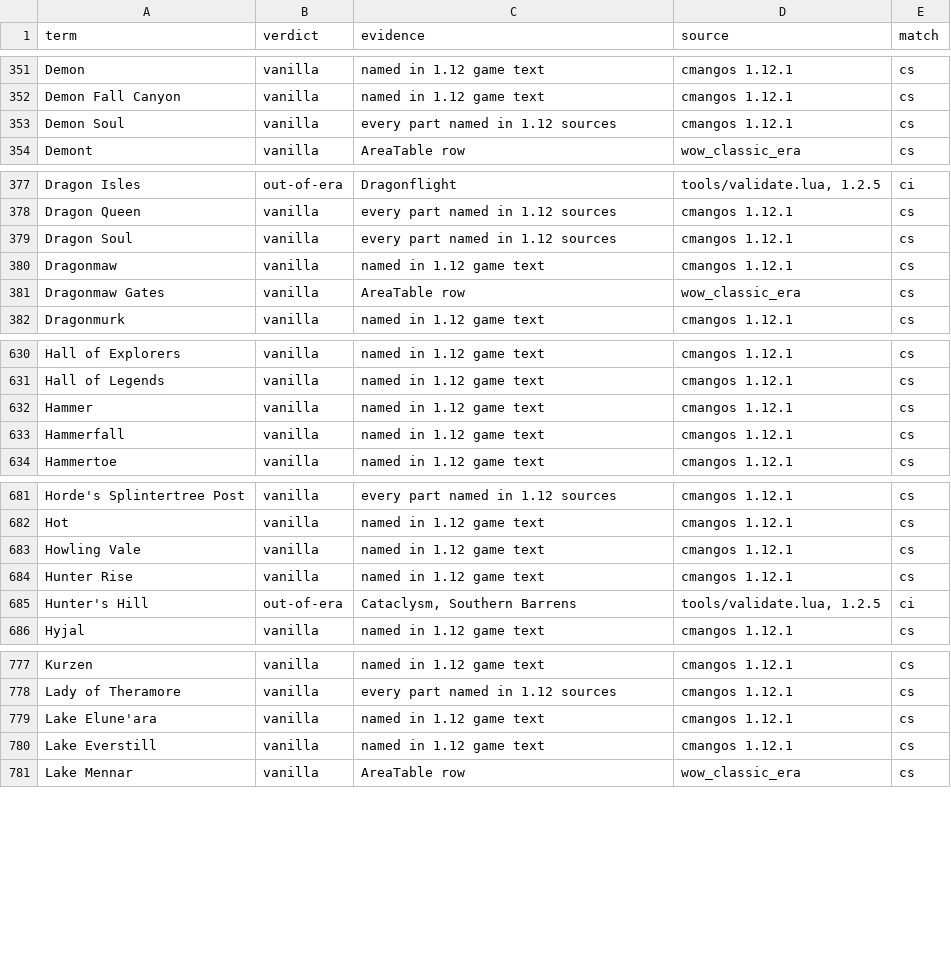
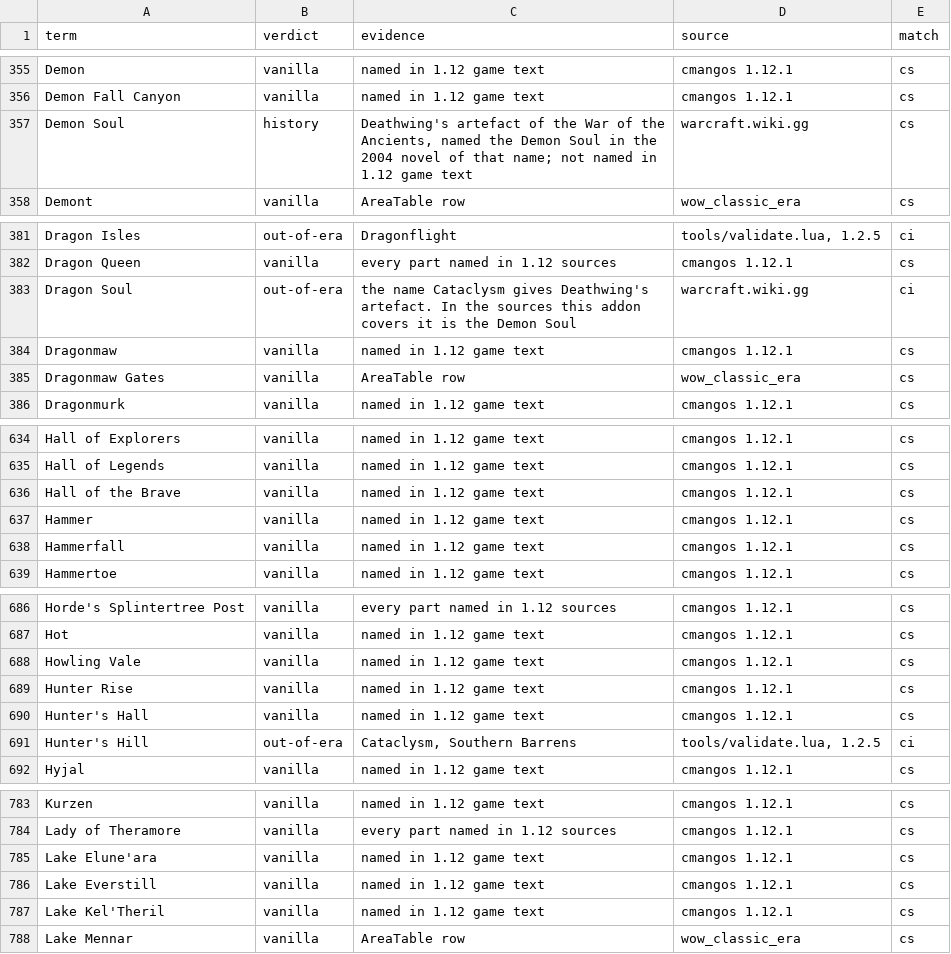
Before and after one commit to martinwinther/ForAllTheNerds, a TSV file: tools/era-terms.tsv, drawn as a sheet; only a part is shown, gaps mark what is left out; the diff covers the shown part only.

```diff
--- a/tools/era-terms.tsv
+++ b/tools/era-terms.tsv
@@ -352,3 +356,3 @@ Demon	vanilla	named in 1.12 game text	cmangos 1.12.1	cs
 Demon Fall Canyon	vanilla	named in 1.12 game text	cmangos 1.12.1	cs
-Demon Soul	vanilla	every part named in 1.12 sources	cmangos 1.12.1	cs
+Demon Soul	history	Deathwing's artefact of the War of the Ancients, named the Demon Soul in the 2004 novel of that name; not named in 1.12 game text	warcraft.wiki.gg	cs
 Demont	vanilla	AreaTable row	wow_classic_era	cs
@@ -378,3 +382,3 @@ Dragon Isles	out-of-era	Dragonflight	tools/validate.lua, 1.2.5	ci
 Dragon Queen	vanilla	every part named in 1.12 sources	cmangos 1.12.1	cs
-Dragon Soul	vanilla	every part named in 1.12 sources	cmangos 1.12.1	cs
+Dragon Soul	out-of-era	the name Cataclysm gives Deathwing's artefact. In the sources this addon covers it is the Demon Soul	warcraft.wiki.gg	ci
 Dragonmaw	vanilla	named in 1.12 game text	cmangos 1.12.1	cs
@@ -631,2 +635,3 @@ Hall of Explorers	vanilla	named in 1.12 game text	cmangos 1.12.1	cs
 Hall of Legends	vanilla	named in 1.12 game text	cmangos 1.12.1	cs
+Hall of the Brave	vanilla	named in 1.12 game text	cmangos 1.12.1	cs
 Hammer	vanilla	named in 1.12 game text	cmangos 1.12.1	cs
@@ -684,2 +689,3 @@ Howling Vale	vanilla	named in 1.12 game text	cmangos 1.12.1	cs
 Hunter Rise	vanilla	named in 1.12 game text	cmangos 1.12.1	cs
+Hunter's Hall	vanilla	named in 1.12 game text	cmangos 1.12.1	cs
 Hunter's Hill	out-of-era	Cataclysm, Southern Barrens	tools/validate.lua, 1.2.5	ci
@@ -780,2 +786,3 @@ Lake Elune'ara	vanilla	named in 1.12 game text	cmangos 1.12.1	cs
 Lake Everstill	vanilla	named in 1.12 game text	cmangos 1.12.1	cs
+Lake Kel'Theril	vanilla	named in 1.12 game text	cmangos 1.12.1	cs
 Lake Mennar	vanilla	AreaTable row	wow_classic_era	cs
```
Also changed, not shown: 6 added rows and 4 edited cells elsewhere in this file, 4 other files.
